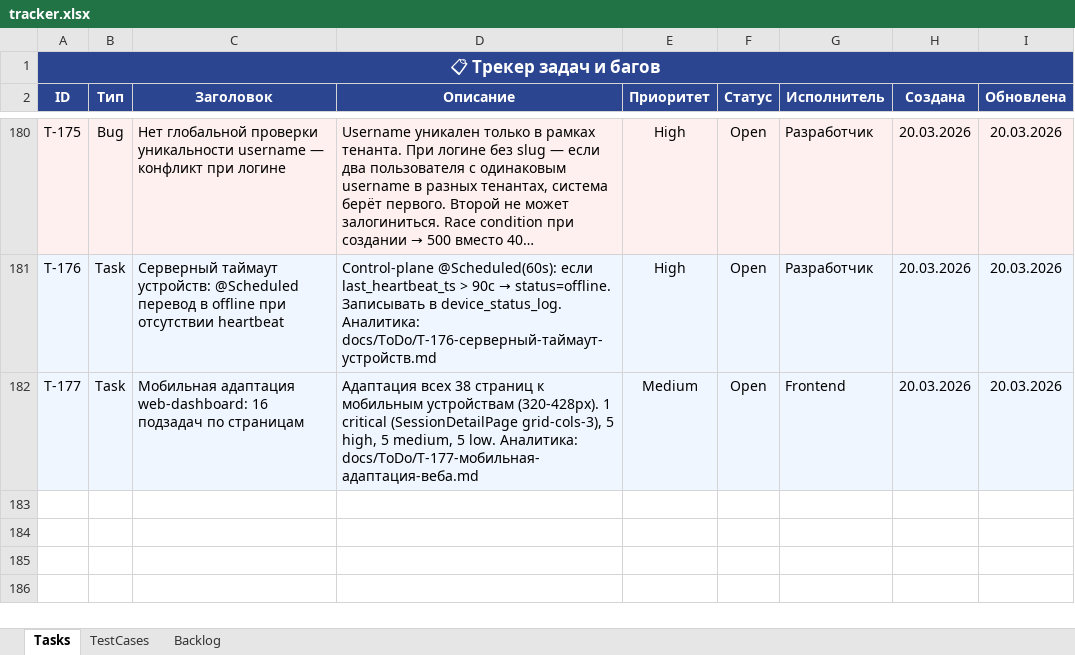
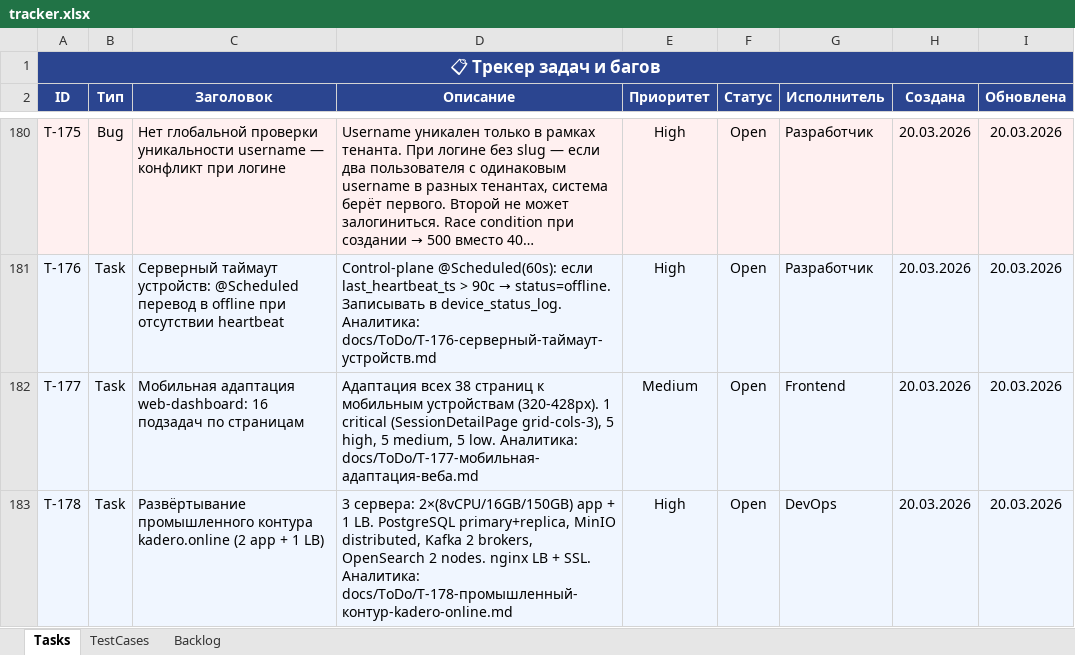
Before and after one commit to shepaland/screen-recorder, an Excel workbook: docs/tracker.xlsx, sheet Tasks, drawn as a sheet; only a part is shown, gaps mark what is left out; long unchanged cells end in …; values as stored, in another font and other column widths than the file's, no borders; the diff names each change by its address in the sheet, - before the commit and + after, or states it on an @@ line.

```diff
--- a/docs/tracker.xlsx (sheet Tasks)
+++ b/docs/tracker.xlsx (sheet Tasks)
+row 183: T-178 | Task | Развёртывание промышленного контура kadero.online (2 app + 1 LB) | 3 сервера: 2×(8vCPU/16GB/150GB) app + 1 LB. PostgreSQL primary+replica, MinIO distributed, Kafka 2 brokers, OpenSearch 2 nodes. nginx LB + SSL. Аналитика: docs/ToDo/T-178-промышленный-контур-kadero-online.md | High | Open | DevOps | 20.03.2026 | 20.03.2026
```
Also changed, not shown: 8 other files.
